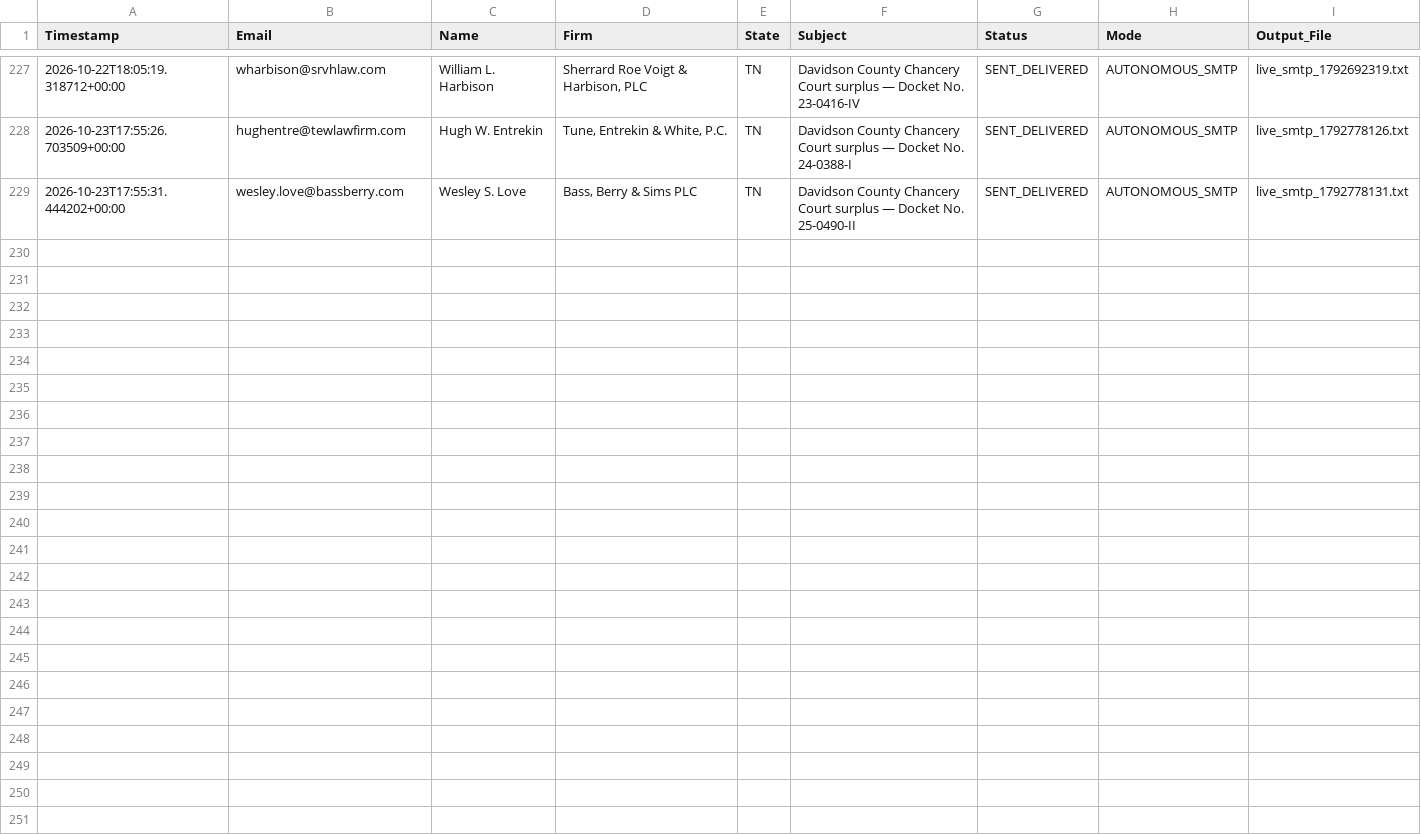
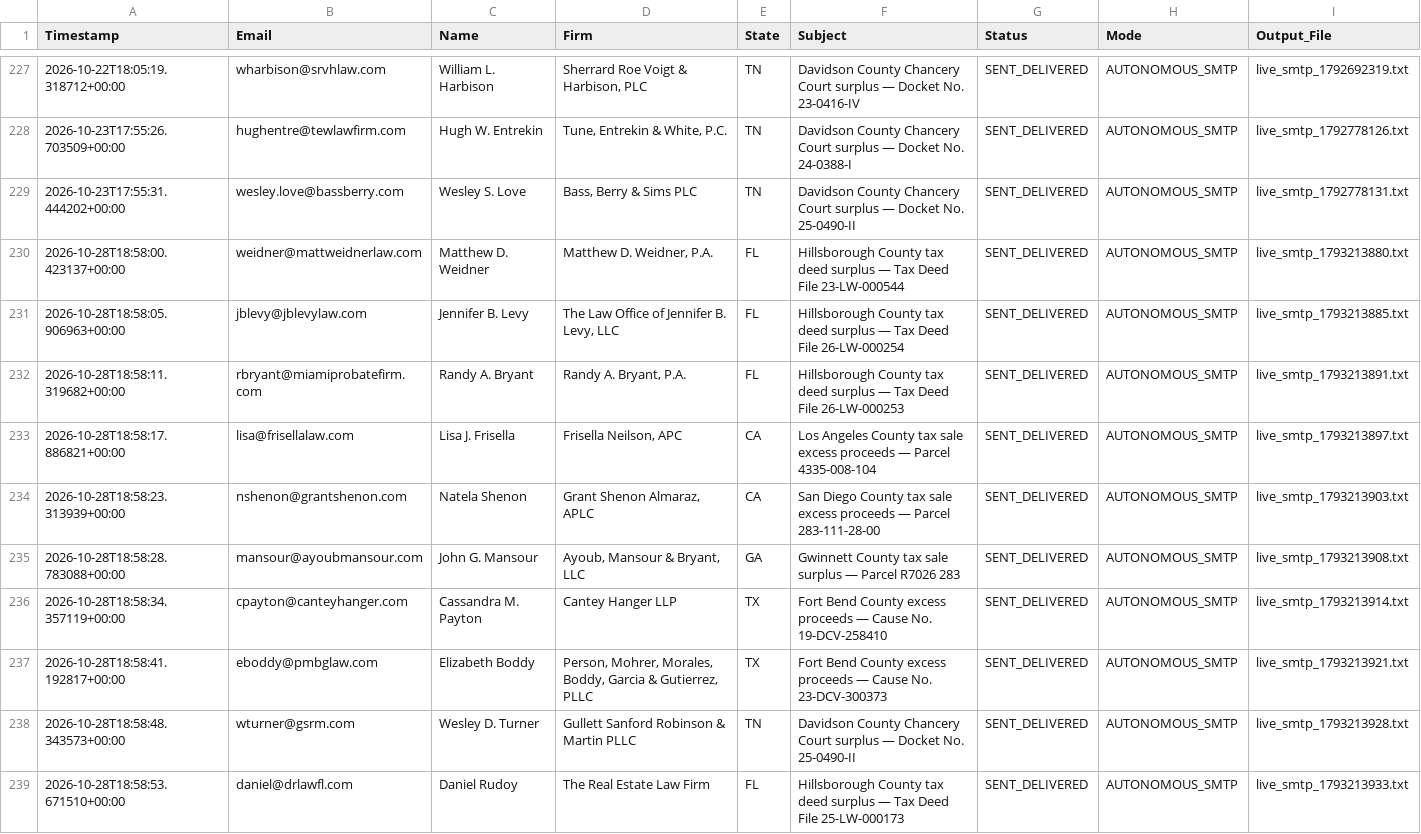
Before and after one commit to daveestaaqui/revenue-engine, a CSV file: outreach/sent_log.csv, drawn as a sheet; only a part is shown, gaps mark what is left out.

Commit message:
chore(outreach): autonomous daily legal outreach sent log update [skip ci]

```diff
--- a/outreach/sent_log.csv
+++ b/outreach/sent_log.csv
@@ -229 +229,11 @@ Timestamp,Email,Name,Firm,State,Subject,Status,Mode,Output_File
 2026-10-23T17:55:31.444202+00:00,wesley.love@bassberry.com,Wesley S. Love,"Bass, Berry & Sims PLC",TN,Davidson County Chancery Court surplus — Docket No. 25-0490-II,SENT_DELIVERED,AUTONOMOUS_SMTP,live_smtp_1792778131.txt
+2026-10-28T18:58:00.423137+00:00,weidner@mattweidnerlaw.com,Matthew D. Weidner,"Matthew D. Weidner, P.A.",FL,Hillsborough County tax deed surplus — Tax Deed File 23-LW-000544,SENT_DELIVERED,AUTONOMOUS_SMTP,live_smtp_1793213880.txt
+2026-10-28T18:58:05.906963+00:00,jblevy@jblevylaw.com,Jennifer B. Levy,"The Law Office of Jennifer B. Levy, LLC",FL,Hillsborough County tax deed surplus — Tax Deed File 26-LW-000254,SENT_DELIVERED,AUTONOMOUS_SMTP,live_smtp_1793213885.txt
+2026-10-28T18:58:11.319682+00:00,rbryant@miamiprobatefirm.com,Randy A. Bryant,"Randy A. Bryant, P.A.",FL,Hillsborough County tax deed surplus — Tax Deed File 26-LW-000253,SENT_DELIVERED,AUTONOMOUS_SMTP,live_smtp_1793213891.txt
+2026-10-28T18:58:17.886821+00:00,lisa@frisellalaw.com,Lisa J. Frisella,"Frisella Neilson, APC",CA,Los Angeles County tax sale excess proceeds — Parcel 4335-008-104,SENT_DELIVERED,AUTONOMOUS_SMTP,live_smtp_1793213897.txt
+2026-10-28T18:58:23.313939+00:00,nshenon@grantshenon.com,Natela Shenon,"Grant Shenon Almaraz, APLC",CA,San Diego County tax sale excess proceeds — Parcel 283-111-28-00,SENT_DELIVERED,AUTONOMOUS_SMTP,live_smtp_1793213903.txt
+2026-10-28T18:58:28.783088+00:00,mansour@ayoubmansour.com,John G. Mansour,"Ayoub, Mansour & Bryant, LLC",GA,Gwinnett County tax sale surplus — Parcel R7026 283,SENT_DELIVERED,AUTONOMOUS_SMTP,live_smtp_1793213908.txt
+2026-10-28T18:58:34.357119+00:00,cpayton@canteyhanger.com,Cassandra M. Payton,Cantey Hanger LLP,TX,Fort Bend County excess proceeds — Cause No. 19-DCV-258410,SENT_DELIVERED,AUTONOMOUS_SMTP,live_smtp_1793213914.txt
+2026-10-28T18:58:41.192817+00:00,eboddy@pmbglaw.com,Elizabeth Boddy,"Person, Mohrer, Morales, Boddy, Garcia & Gutierrez, PLLC",TX,Fort Bend County excess proceeds — Cause No. 23-DCV-300373,SENT_DELIVERED,AUTONOMOUS_SMTP,live_smtp_1793213921.txt
+2026-10-28T18:58:48.343573+00:00,wturner@gsrm.com,Wesley D. Turner,Gullett Sanford Robinson & Martin PLLC,TN,Davidson County Chancery Court surplus — Docket No. 25-0490-II,SENT_DELIVERED,AUTONOMOUS_SMTP,live_smtp_1793213928.txt
+2026-10-28T18:58:53.671510+00:00,daniel@drlawfl.com,Daniel Rudoy,The Real Estate Law Firm,FL,Hillsborough County tax deed surplus — Tax Deed File 25-LW-000173,SENT_DELIVERED,AUTONOMOUS_SMTP,live_smtp_1793213933.txt
```
